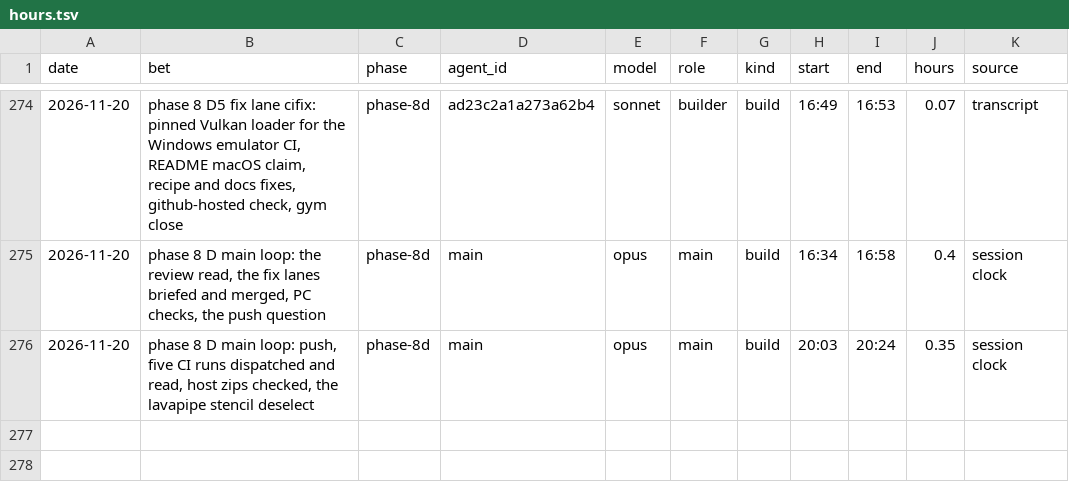
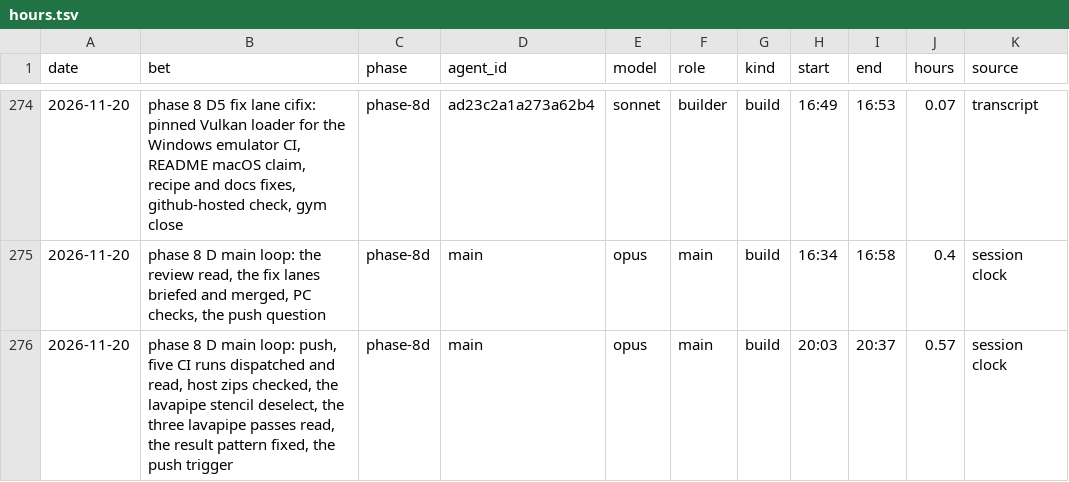
Before and after one commit to GuyShtainer/libazahar-py, a TSV file: docs/hours.tsv, drawn as a sheet; only a part is shown, gaps mark what is left out.

```diff
--- a/docs/hours.tsv
+++ b/docs/hours.tsv
@@ -275,2 +275,2 @@ date	bet	phase	agent_id	model	role	kind	start	end	hours	source
 2026-11-20	phase 8 D main loop: the review read, the fix lanes briefed and merged, PC checks, the push question	phase-8d	main	opus	main	build	16:34	16:58	0.4	session clock
-2026-11-20	phase 8 D main loop: push, five CI runs dispatched and read, host zips checked, the lavapipe stencil deselect	phase-8d	main	opus	main	build	20:03	20:24	0.35	session clock
+2026-11-20	phase 8 D main loop: push, five CI runs dispatched and read, host zips checked, the lavapipe stencil deselect, the three lavapipe passes read, the result pattern fixed, the push trigger	phase-8d	main	opus	main	build	20:03	20:37	0.57	session clock
```
Also changed, not shown: 4 other files.
